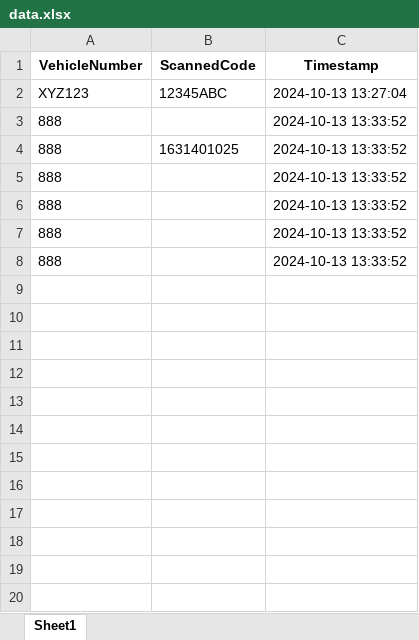
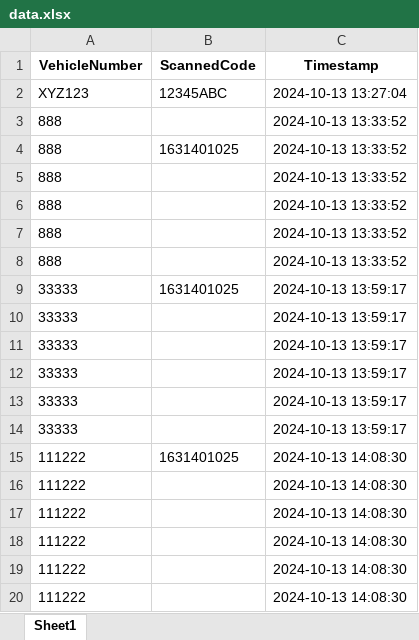
Before and after one commit to yarinwaizman/QRscanner, an Excel workbook: data.xlsx, sheet Sheet1, drawn as a sheet; values as stored, in another font and other column widths than the file's, no borders; the diff names each change by its address in the sheet, - before the commit and + after, or states it on an @@ line.

```diff
--- a/data.xlsx (sheet Sheet1)
+++ b/data.xlsx (sheet Sheet1)
+row 9: 33333 | 1631401025 | 2024-10-13 13:59:17
+row 10: 33333 |  | 2024-10-13 13:59:17
+row 11: 33333 |  | 2024-10-13 13:59:17
+row 12: 33333 |  | 2024-10-13 13:59:17
+row 13: 33333 |  | 2024-10-13 13:59:17
+row 14: 33333 |  | 2024-10-13 13:59:17
+row 15: 111222 | 1631401025 | 2024-10-13 14:08:30
+row 16: 111222 |  | 2024-10-13 14:08:30
+row 17: 111222 |  | 2024-10-13 14:08:30
+row 18: 111222 |  | 2024-10-13 14:08:30
+row 19: 111222 |  | 2024-10-13 14:08:30
+row 20: 111222 |  | 2024-10-13 14:08:30
```
Also changed, not shown: 1 other file.
